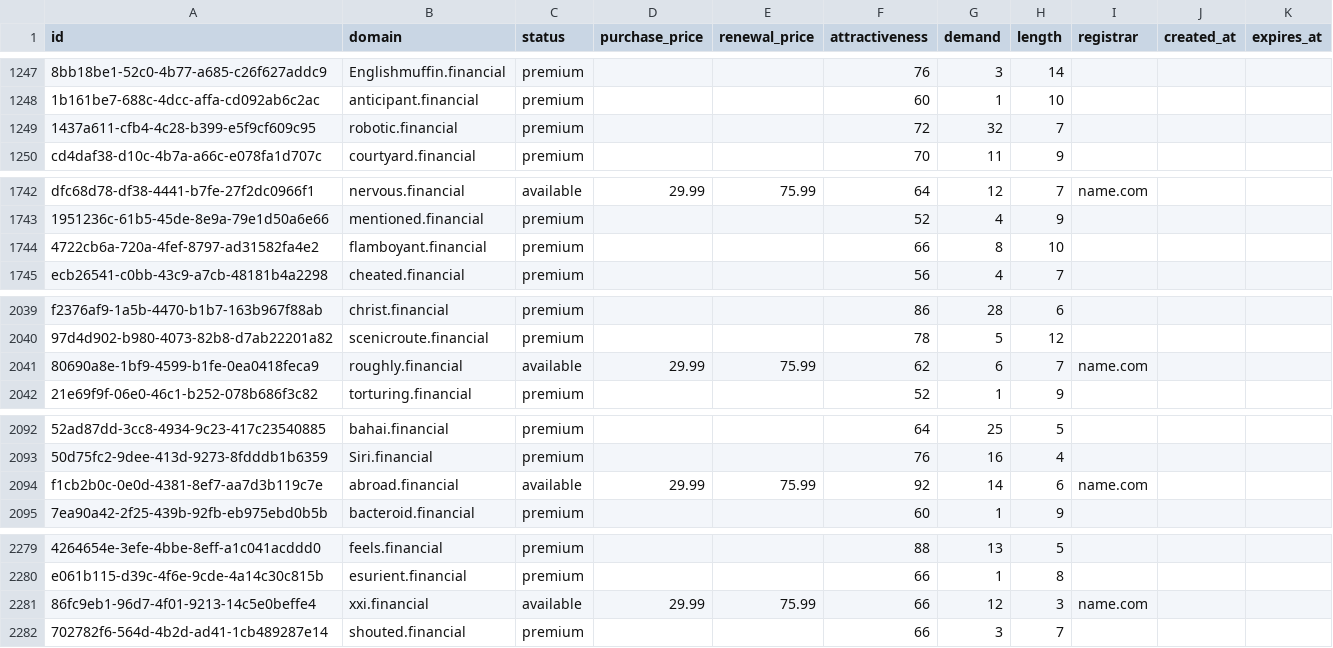
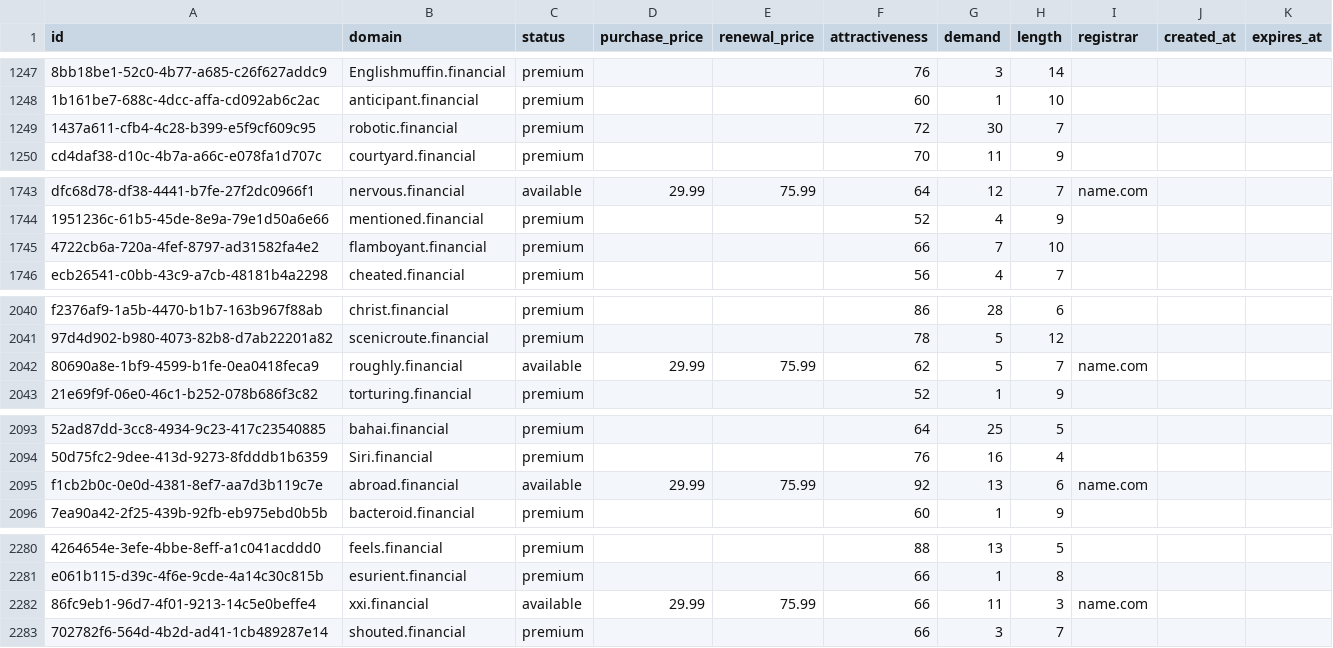
Before and after one commit to UniqueDomains/financial-oneword-domains, a CSV file: financial.csv, drawn as a sheet; only a part is shown, gaps mark what is left out; addresses are those after the commit; the diff covers the shown part only; the diff names each change by its address in the sheet, - before the commit and + after, or states it on an @@ line.

```diff
--- a/financial.csv
+++ b/financial.csv
-G1249 (demand): 32
+G1249 (demand): 30
-G1745 (demand): 8
+G1745 (demand): 7
-G2042 (demand): 6
+G2042 (demand): 5
-G2095 (demand): 14
+G2095 (demand): 13
-G2282 (demand): 12
+G2282 (demand): 11
```
Also changed, not shown: 1 added row and 21 edited cells elsewhere in this file, 3 other files.
